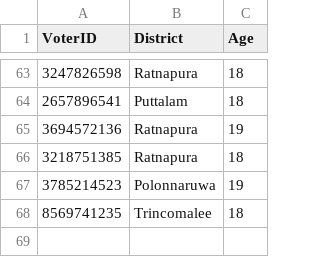
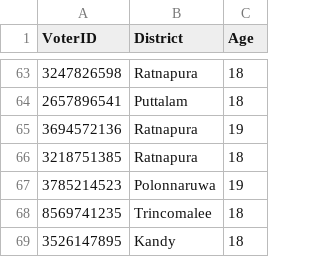
Before and after one commit to methasha20250805/VoterManagementSystem, a CSV file: voter.csv, drawn as a sheet; only a part is shown, gaps mark what is left out.

Commit message:
adding voters

```diff
--- a/voter.csv
+++ b/voter.csv
@@ -68 +68,2 @@ VoterID,District,Age
 8569741235,Trincomalee,18
+3526147895,Kandy,18
```
